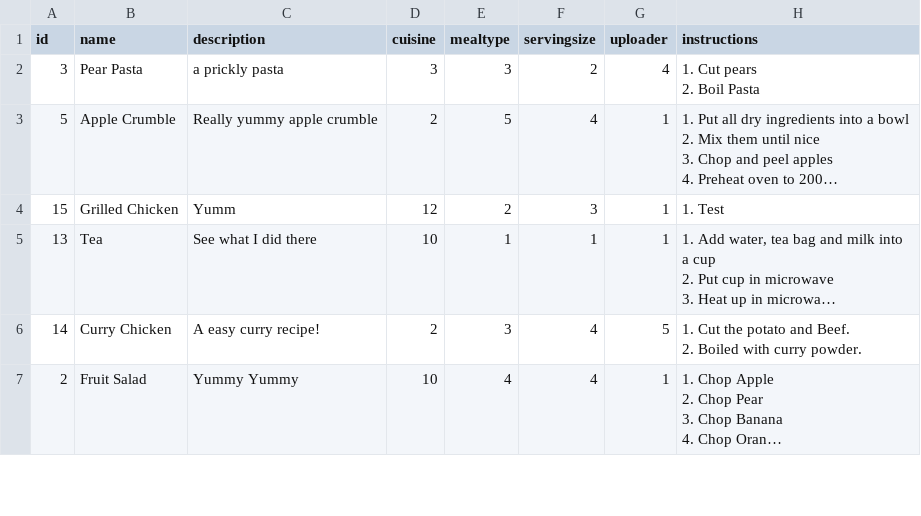
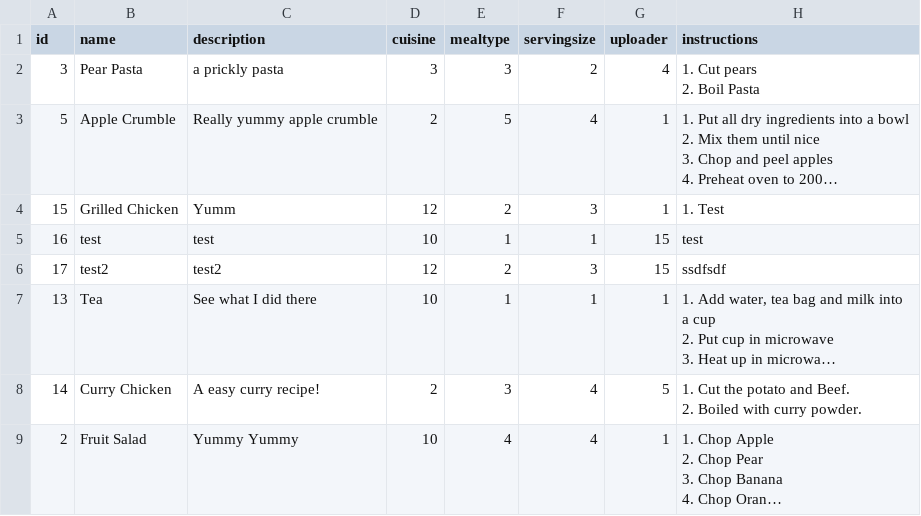
Before and after one commit to Kludron/comp3900-revamped, a CSV file: backend/data/recipes.csv, drawn as a sheet; only a part is shown; long unchanged cells end in …; the diff names each change by its address in the sheet, - before the commit and + after, or states it on an @@ line.

```diff
--- a/backend/data/recipes.csv
+++ b/backend/data/recipes.csv
+row 5: 16 | test | test | 10 | 1 | 1 | 15 | test
+row 6: 17 | test2 | test2 | 12 | 2 | 3 | 15 | ssdfsdf
```
Also changed, not shown: backend/data/comments.csv, backend/data/recipe_ingredients.csv, 4 other files.
